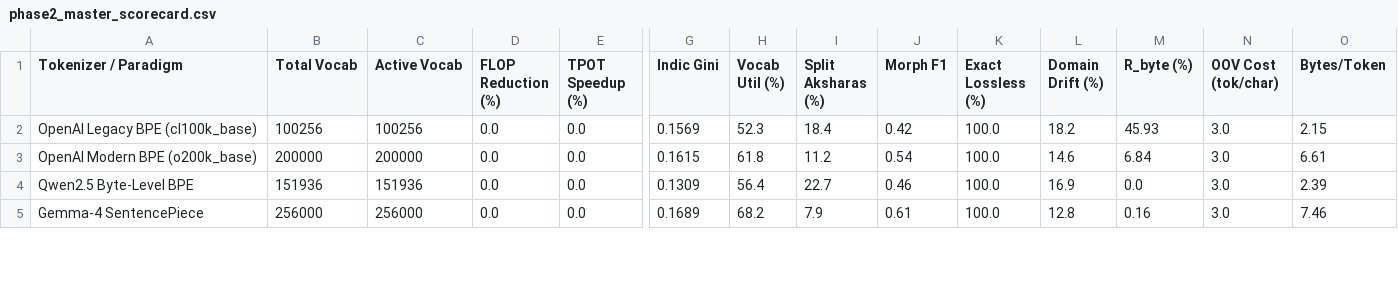
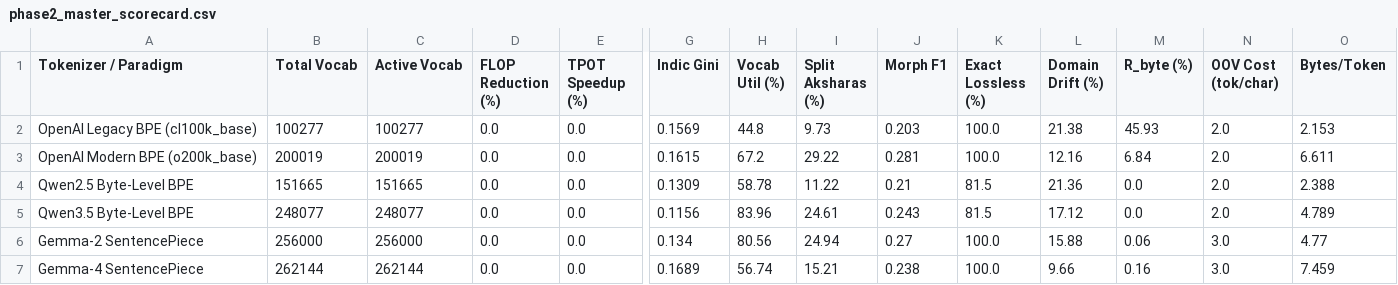
Before and after one commit to rohzhegde26/NLP_TOKENIZER_TAX, a CSV file: results/tables/phase2_master_scorecard.csv, drawn as a sheet; only a part is shown, gaps mark what is left out; addresses are those after the commit; rows hold the shown columns only; the diff covers the shown part only; the diff names each change by its address in the sheet, - before the commit and + after, or states it on an @@ line.

```diff
--- a/results/tables/phase2_master_scorecard.csv
+++ b/results/tables/phase2_master_scorecard.csv
-B2 (Total Vocab): 100256
+B2 (Total Vocab): 100277
-C2 (Active Vocab): 100256
+C2 (Active Vocab): 100277
-H2 (Vocab Util (%)): 52.3
+H2 (Vocab Util (%)): 44.8
-I2 (Split Aksharas (%)): 18.4
+I2 (Split Aksharas (%)): 9.73
-J2 (Morph F1): 0.42
+J2 (Morph F1): 0.203
-L2 (Domain Drift (%)): 18.2
+L2 (Domain Drift (%)): 21.38
-N2:N4 (OOV Cost (tok/char)): 3.0
+N2:N4 (OOV Cost (tok/char)): 2.0
-O2 (Bytes/Token): 2.15
+O2 (Bytes/Token): 2.153
-B3 (Total Vocab): 200000
+B3 (Total Vocab): 200019
-C3 (Active Vocab): 200000
+C3 (Active Vocab): 200019
-H3 (Vocab Util (%)): 61.8
+H3 (Vocab Util (%)): 67.2
-I3 (Split Aksharas (%)): 11.2
+I3 (Split Aksharas (%)): 29.22
-J3 (Morph F1): 0.54
+J3 (Morph F1): 0.281
-L3 (Domain Drift (%)): 14.6
+L3 (Domain Drift (%)): 12.16
-O3 (Bytes/Token): 6.61
+O3 (Bytes/Token): 6.611
-B4 (Total Vocab): 151936
+B4 (Total Vocab): 151665
-C4 (Active Vocab): 151936
+C4 (Active Vocab): 151665
-H4 (Vocab Util (%)): 56.4
+H4 (Vocab Util (%)): 58.78
-I4 (Split Aksharas (%)): 22.7
+I4 (Split Aksharas (%)): 11.22
-J4 (Morph F1): 0.46
+J4 (Morph F1): 0.21
-K4 (Exact Lossless (%)): 100.0
+K4 (Exact Lossless (%)): 81.5
-L4 (Domain Drift (%)): 16.9
+L4 (Domain Drift (%)): 21.36
-O4 (Bytes/Token): 2.39
+O4 (Bytes/Token): 2.388
+row 5: Qwen3.5 Byte-Level BPE | 248077 | 248077 | 0.0 | 0.0 | 0.1156 | 83.96 | 24.61 | 0.243 | 81.5 | 17.12 | 0.0 | 2.0 | 4.789
+row 6: Gemma-2 SentencePiece | 256000 | 256000 | 0.0 | 0.0 | 0.134 | 80.56 | 24.94 | 0.27 | 100.0 | 15.88 | 0.06 | 3.0 | 4.77
-B7 (Total Vocab): 256000
+B7 (Total Vocab): 262144
-C7 (Active Vocab): 256000
+C7 (Active Vocab): 262144
-H7 (Vocab Util (%)): 68.2
+H7 (Vocab Util (%)): 56.74
-I7 (Split Aksharas (%)): 7.9
+I7 (Split Aksharas (%)): 15.21
-J7 (Morph F1): 0.61
+J7 (Morph F1): 0.238
-L7 (Domain Drift (%)): 12.8
+L7 (Domain Drift (%)): 9.66
-O7 (Bytes/Token): 7.46
+O7 (Bytes/Token): 7.459
```
Also changed, not shown: 3 added rows, 1 removed row and 31 edited cells elsewhere in this file, 23 other files.
